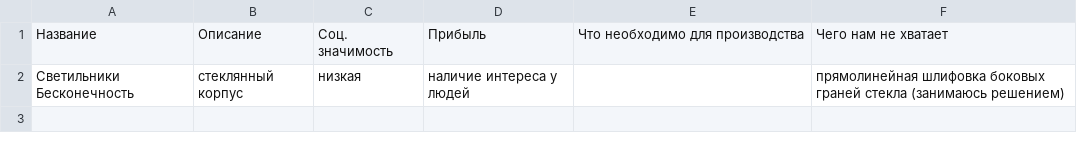
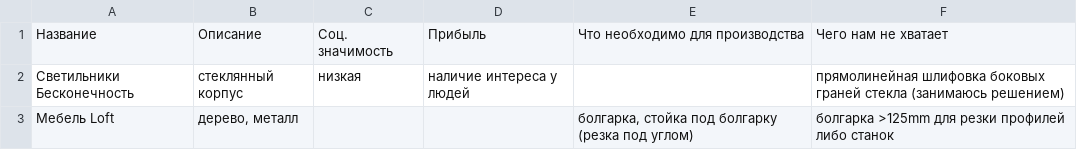
Before and after one commit to syeysk/information, a CSV file: Продукция-Идеи.csv, drawn as a sheet.

Commit message:
Update Продукция-Идеи.csv

```diff
--- a/Продукция-Идеи.csv
+++ b/Продукция-Идеи.csv
@@ -2 +2,2 @@
 Светильники Бесконечность,стеклянный корпус,низкая,наличие интереса у людей,,прямолинейная шлифовка боковых граней стекла (занимаюсь решением)
+Мебель Loft,"дерево, металл",,,"болгарка, стойка под болгарку (резка под углом)",болгарка >125mm для резки профилей либо станок
```
